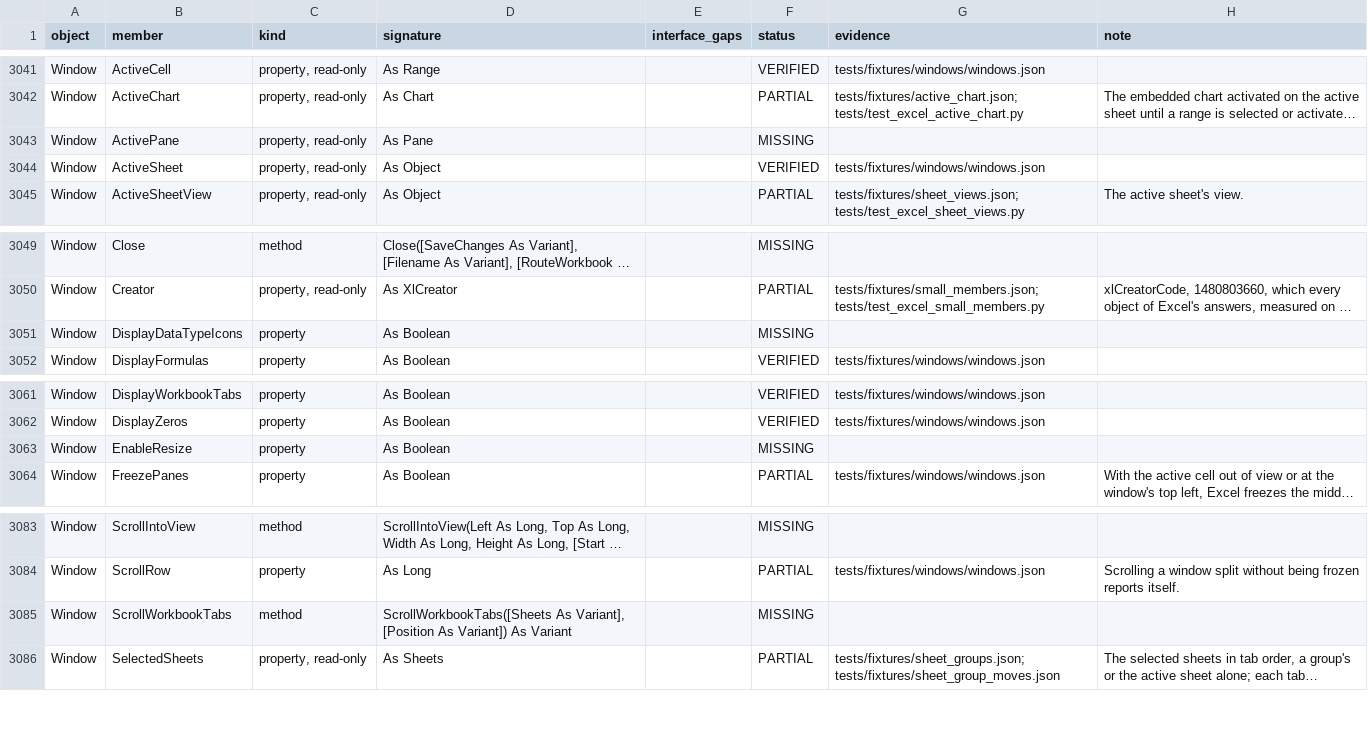
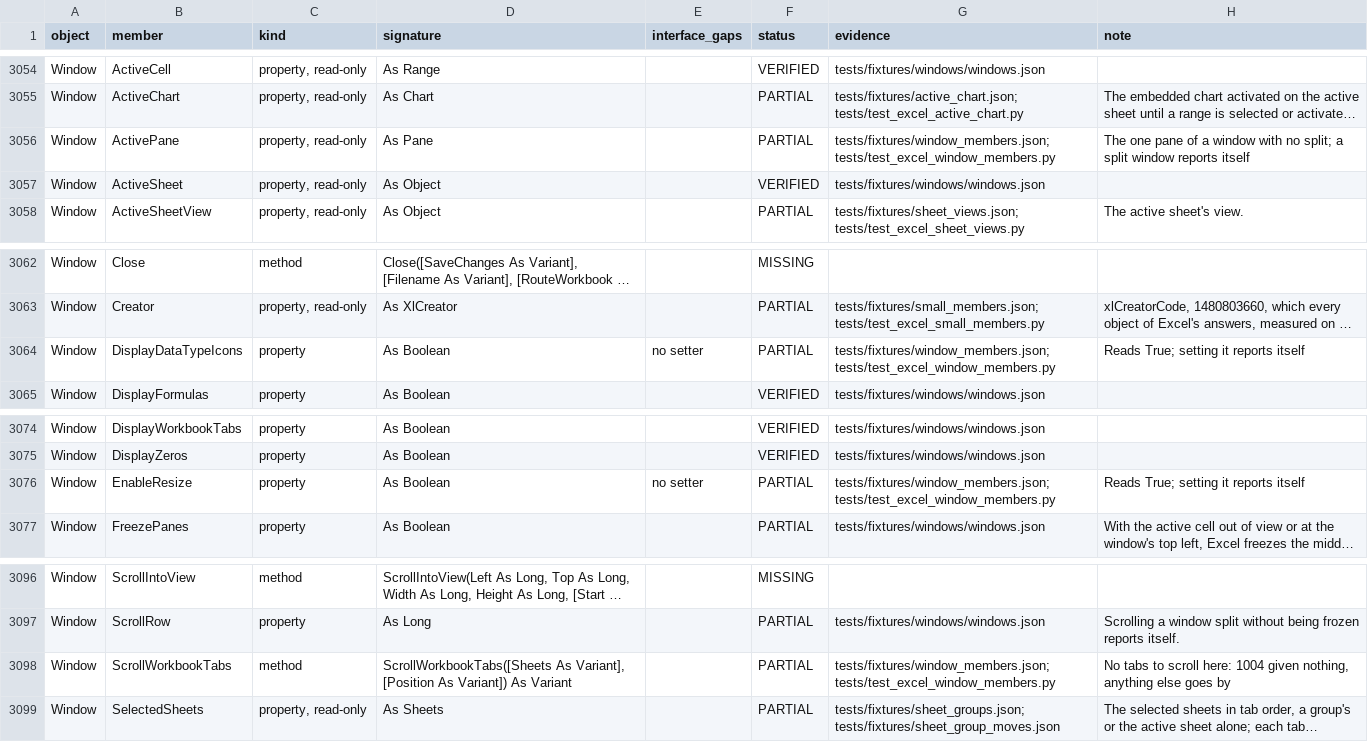
Before and after one commit to WilliamSmithEdward/pyOpenVBA, a CSV file: docs/excel_checklist.csv, drawn as a sheet; only a part is shown, gaps mark what is left out; long unchanged cells end in …; addresses are those after the commit; the diff covers the shown part only; the diff names each change by its address in the sheet, - before the commit and + after, or states it on an @@ line.

Commit message:
Add Window.ActivePane, ScrollWorkbookTabs and Windows' side-by-side members
Also the Pane of a window with no split, EnableResize and DisplayDataTypeIcons, over 19 live rows. The active pane of a split window reports itself.

```diff
--- a/docs/excel_checklist.csv
+++ b/docs/excel_checklist.csv
-F3056 (status): MISSING
+F3056 (status): PARTIAL
-G3056 (evidence): (empty)
+G3056 (evidence): tests/fixtures/window_members.json; tests/test_excel_window_members.py
-H3056 (note): (empty)
+H3056 (note): The one pane of a window with no split; a split window reports itself
-E3064 (interface_gaps): (empty)
+E3064 (interface_gaps): no setter
-F3064 (status): MISSING
+F3064 (status): PARTIAL
-G3064 (evidence): (empty)
+G3064 (evidence): tests/fixtures/window_members.json; tests/test_excel_window_members.py
-H3064 (note): (empty)
+H3064 (note): Reads True; setting it reports itself
-E3076 (interface_gaps): (empty)
+E3076 (interface_gaps): no setter
-F3076 (status): MISSING
+F3076 (status): PARTIAL
-G3076 (evidence): (empty)
+G3076 (evidence): tests/fixtures/window_members.json; tests/test_excel_window_members.py
-H3076 (note): (empty)
+H3076 (note): Reads True; setting it reports itself
-F3098 (status): MISSING
+F3098 (status): PARTIAL
-G3098 (evidence): (empty)
+G3098 (evidence): tests/fixtures/window_members.json; tests/test_excel_window_members.py
-H3098 (note): (empty)
+H3098 (note): No tabs to scroll here: 1004 given nothing, anything else goes by
```
Also changed, not shown: 13 added rows and 13 edited cells elsewhere in this file, 4 other files.
